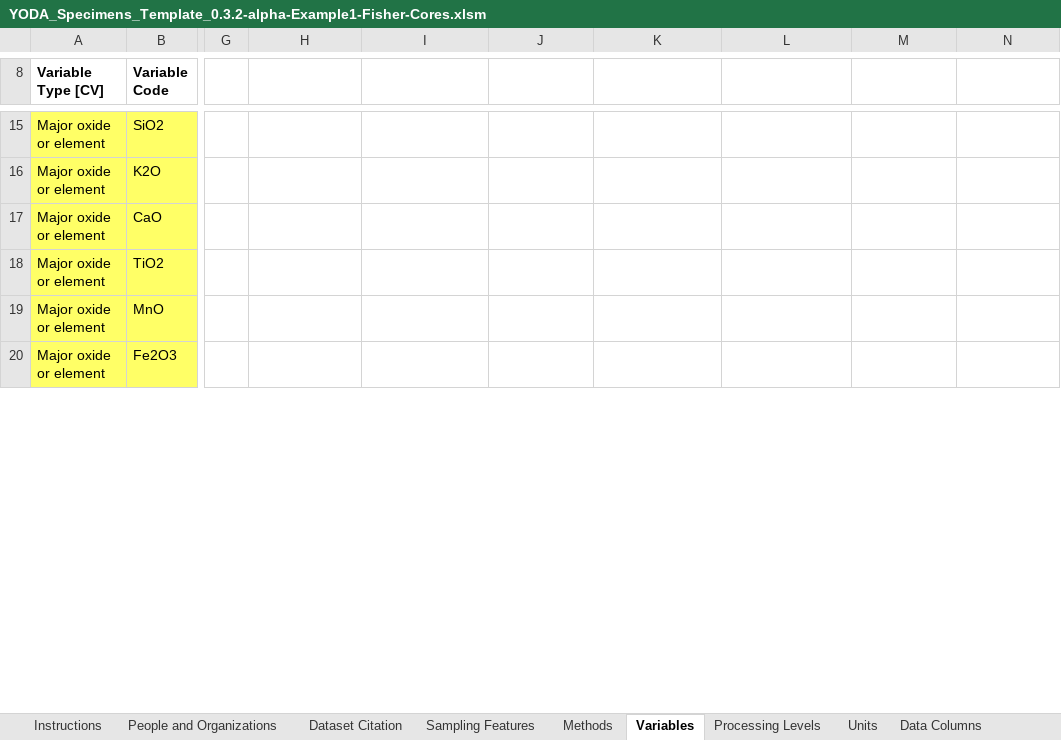
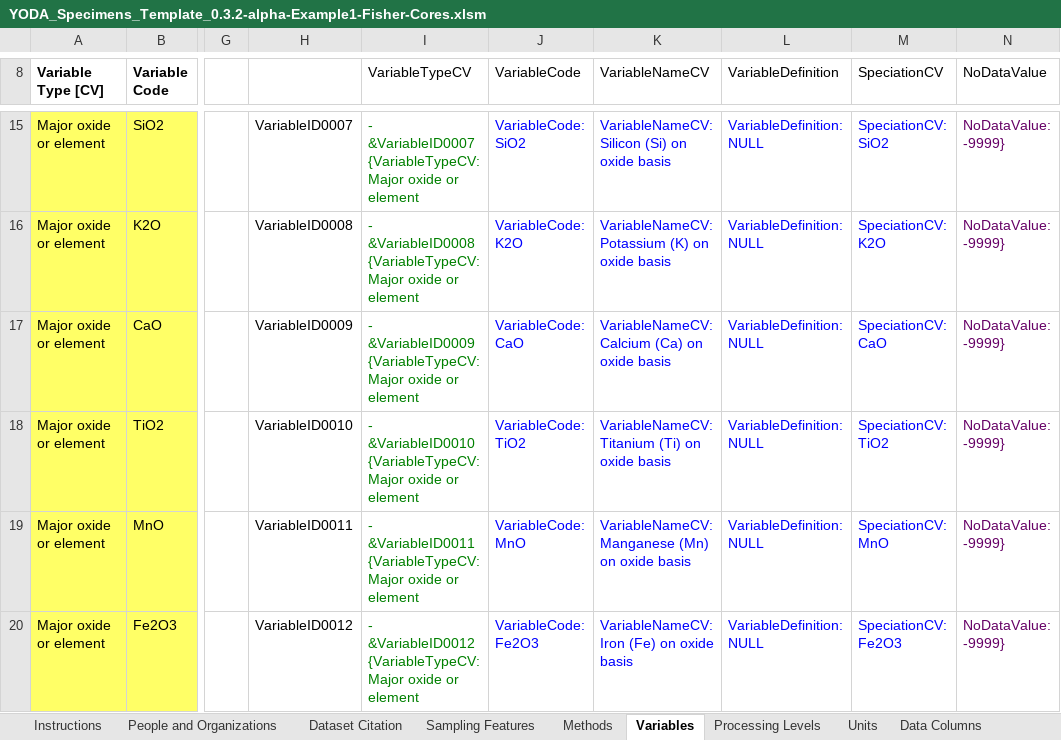
Before and after one commit to ODM2/YODA-File, an Excel workbook: excel_templates/prototypes/YODA_Specimens_Template_0.3.2-alpha-Example1-Fisher-Cores.xlsm, sheet Variables, drawn as a sheet; only a part is shown, gaps mark what is left out; values as stored, in another font and other column widths than the file's, no borders; conditional formats and table styles not drawn; the diff covers the shown part only; the diff names each change by its address in the sheet, - before the commit and + after, or states it on an @@ line.

```diff
--- a/excel_templates/prototypes/YODA_Specimens_Template_0.3.2-alpha-Example1-Fisher-Cores.xlsm (sheet Variables)
+++ b/excel_templates/prototypes/YODA_Specimens_Template_0.3.2-alpha-Example1-Fisher-Cores.xlsm (sheet Variables)
-I8: (empty)
+I8: VariableTypeCV
-J8: (empty)
+J8: VariableCode
-K8: (empty)
+K8: VariableNameCV
-L8: (empty)
+L8: VariableDefinition
-M8: (empty)
+M8: SpeciationCV
-N8: (empty)
+N8: NoDataValue
-H15: (empty)
+H15: VariableID0007
-I15 (VariableTypeCV): (empty)
+I15 (VariableTypeCV): - &VariableID0007 {VariableTypeCV: Major oxide or element
-J15 (VariableCode): (empty)
+J15 (VariableCode): VariableCode: SiO2
-K15 (VariableNameCV): (empty)
+K15 (VariableNameCV): VariableNameCV: Silicon (Si) on oxide basis
-L15:L20 (VariableDefinition): (empty)
+L15:L20 (VariableDefinition): VariableDefinition: NULL
-M15 (SpeciationCV): (empty)
+M15 (SpeciationCV): SpeciationCV: SiO2
-N15:N20 (NoDataValue): (empty)
+N15:N20 (NoDataValue): NoDataValue: -9999}
-H16: (empty)
+H16: VariableID0008
-I16 (VariableTypeCV): (empty)
+I16 (VariableTypeCV): - &VariableID0008 {VariableTypeCV: Major oxide or element
-J16 (VariableCode): (empty)
+J16 (VariableCode): VariableCode: K2O
-K16 (VariableNameCV): (empty)
+K16 (VariableNameCV): VariableNameCV: Potassium (K) on oxide basis
-M16 (SpeciationCV): (empty)
+M16 (SpeciationCV): SpeciationCV: K2O
-H17: (empty)
+H17: VariableID0009
-I17 (VariableTypeCV): (empty)
+I17 (VariableTypeCV): - &VariableID0009 {VariableTypeCV: Major oxide or element
-J17 (VariableCode): (empty)
+J17 (VariableCode): VariableCode: CaO
-K17 (VariableNameCV): (empty)
+K17 (VariableNameCV): VariableNameCV: Calcium (Ca) on oxide basis
-M17 (SpeciationCV): (empty)
+M17 (SpeciationCV): SpeciationCV: CaO
-H18: (empty)
+H18: VariableID0010
-I18 (VariableTypeCV): (empty)
+I18 (VariableTypeCV): - &VariableID0010 {VariableTypeCV: Major oxide or element
-J18 (VariableCode): (empty)
+J18 (VariableCode): VariableCode: TiO2
-K18 (VariableNameCV): (empty)
+K18 (VariableNameCV): VariableNameCV: Titanium (Ti) on oxide basis
-M18 (SpeciationCV): (empty)
+M18 (SpeciationCV): SpeciationCV: TiO2
-H19: (empty)
+H19: VariableID0011
-I19 (VariableTypeCV): (empty)
+I19 (VariableTypeCV): - &VariableID0011 {VariableTypeCV: Major oxide or element
-J19 (VariableCode): (empty)
+J19 (VariableCode): VariableCode: MnO
-K19 (VariableNameCV): (empty)
+K19 (VariableNameCV): VariableNameCV: Manganese (Mn) on oxide basis
-M19 (SpeciationCV): (empty)
+M19 (SpeciationCV): SpeciationCV: MnO
-H20: (empty)
+H20: VariableID0012
-I20 (VariableTypeCV): (empty)
+I20 (VariableTypeCV): - &VariableID0012 {VariableTypeCV: Major oxide or element
-J20 (VariableCode): (empty)
+J20 (VariableCode): VariableCode: Fe2O3
-K20 (VariableNameCV): (empty)
+K20 (VariableNameCV): VariableNameCV: Iron (Fe) on oxide basis
-M20 (SpeciationCV): (empty)
+M20 (SpeciationCV): SpeciationCV: Fe2O3
```
Also changed, not shown: 196 edited cells elsewhere in this sheet, sheet Data Values, other sheet tabs, charts or pictures, 1 other file.
